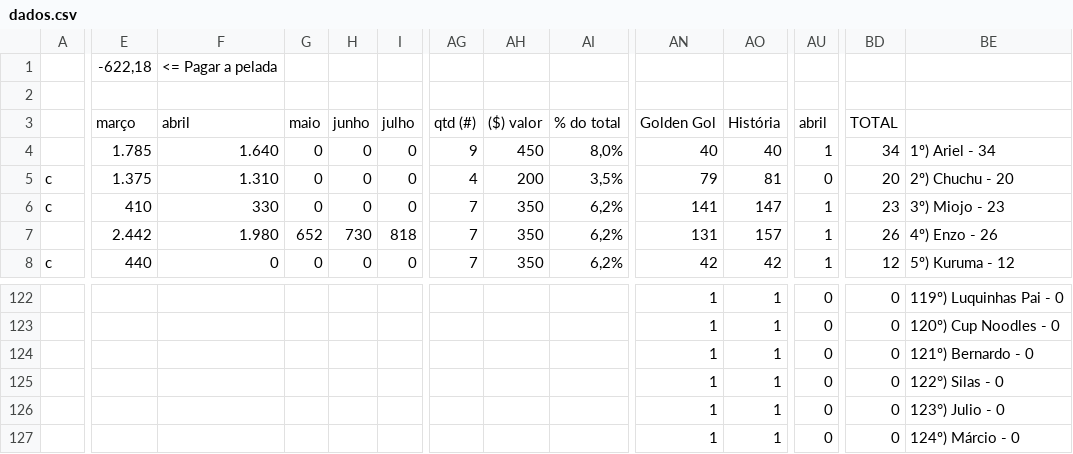
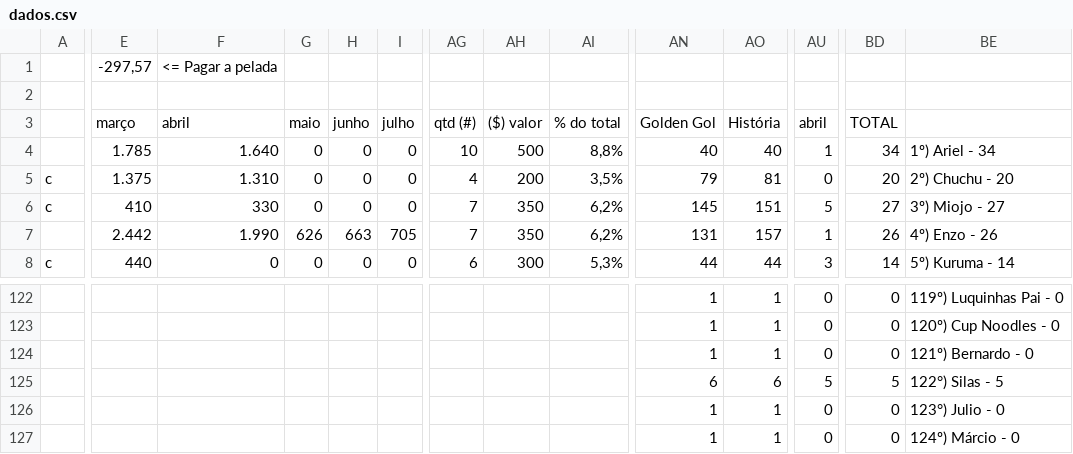
Before and after one commit to enzorchagas123/dados-pelada-CBD, a CSV file: dados.csv, drawn as a sheet; only a part is shown, gaps mark what is left out; the diff covers the shown part only; the diff names each change by its address in the sheet, - before the commit and + after, or states it on an @@ line.

```diff
--- a/dados.csv
+++ b/dados.csv
-E1: -622,18
+E1: -297,57
-AG4: 9
+AG4: 10
-AH4: 450
+AH4: 500
-AI4: 8,0%
+AI4: 8,8%
-AN6: 141
+AN6: 145
-AO6: 147
+AO6: 151
-AU6: 1
+AU6: 5
-BD6: 23
+BD6: 27
-BE6: 3º) Miojo - 23
+BE6: 3º) Miojo - 27
-F7: 1.980
+F7: 1.990
-G7: 652
+G7: 626
-H7: 730
+H7: 663
-I7: 818
+I7: 705
-AG8: 7
+AG8: 6
-AH8: 350
+AH8: 300
-AI8: 6,2%
+AI8: 5,3%
-AN8: 42
+AN8: 44
-AO8: 42
+AO8: 44
-AU8: 1
+AU8: 3
-BD8: 12
+BD8: 14
-BE8: 5º) Kuruma - 12
+BE8: 5º) Kuruma - 14
-AN125: 1
+AN125: 6
-AO125: 1
+AO125: 6
-AU125: 0
+AU125: 5
-BD125: 0
+BD125: 5
-BE125: 122°) Silas - 0
+BE125: 122°) Silas - 5
```
Also changed, not shown: 173 edited cells elsewhere in this file.
